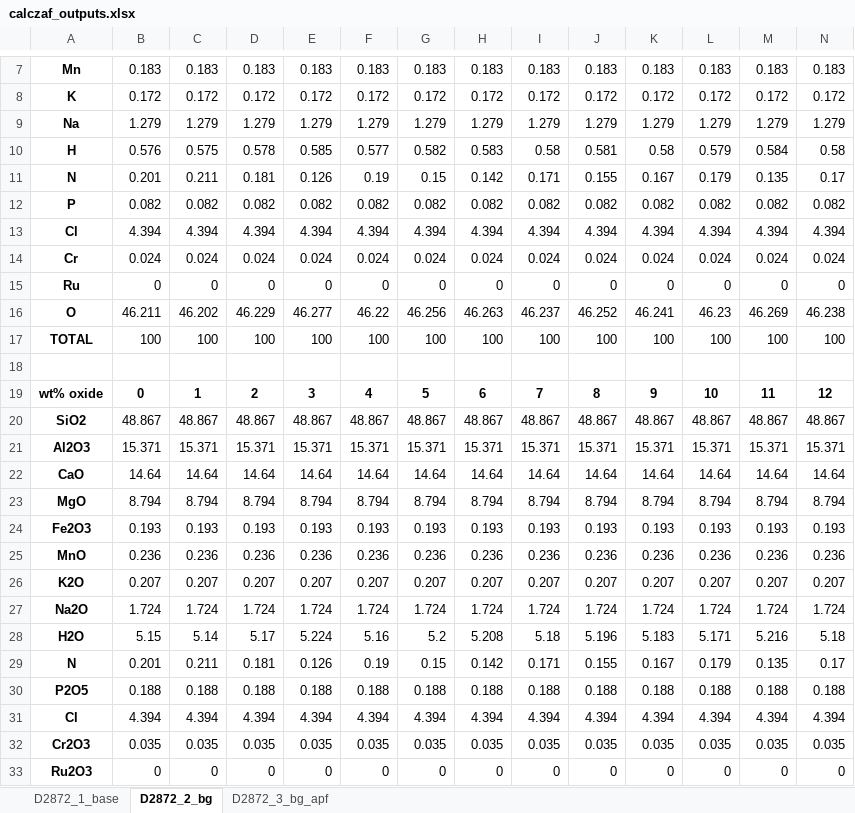
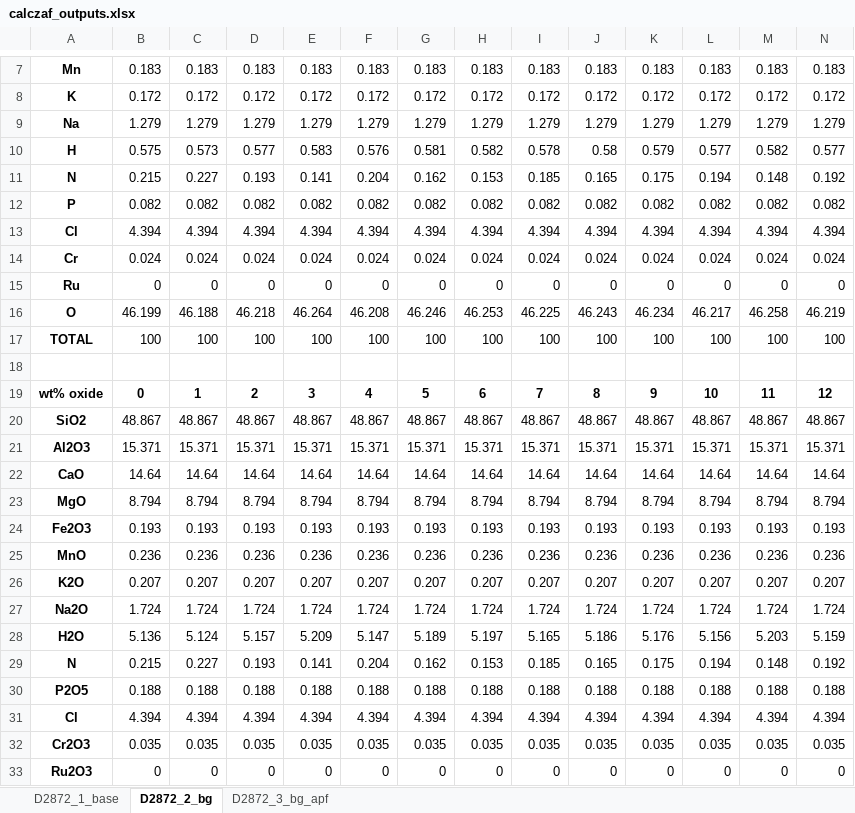
Before and after one commit to eleanor-m/n_epma_analysis, an Excel workbook: data/processed/basaltic_glasses/calczaf_files/D2872/calczaf_outputs.xlsx, sheet D2872_2_bg, drawn as a sheet; only a part is shown, gaps mark what is left out; values as stored, in another font and other column widths than the file's, no borders; removed rows and columns are numbered as before the commit, all else as after; rows hold the shown columns only; the diff covers the shown part only; the diff names each change by its address in the sheet, - before the commit and + after, or states it on an @@ line.

```diff
--- a/data/processed/basaltic_glasses/calczaf_files/D2872/calczaf_outputs.xlsx (sheet D2872_2_bg)
+++ b/data/processed/basaltic_glasses/calczaf_files/D2872/calczaf_outputs.xlsx (sheet D2872_2_bg)
-row 10: H | 0.576 | 0.575 | 0.578 | 0.585 | 0.577 | 0.582 | 0.583 | 0.58 | 0.581 | 0.58 | 0.579 | 0.584 | 0.58
-row 11: N | 0.201 | 0.211 | 0.181 | 0.126 | 0.19 | 0.15 | 0.142 | 0.171 | 0.155 | 0.167 | 0.179 | 0.135 | 0.17
+row 10: H | 0.575 | 0.573 | 0.577 | 0.583 | 0.576 | 0.581 | 0.582 | 0.578 | 0.58 | 0.579 | 0.577 | 0.582 | 0.577
+row 11: N | 0.215 | 0.227 | 0.193 | 0.141 | 0.204 | 0.162 | 0.153 | 0.185 | 0.165 | 0.175 | 0.194 | 0.148 | 0.192
-row 16: O | 46.211 | 46.202 | 46.229 | 46.277 | 46.22 | 46.256 | 46.263 | 46.237 | 46.252 | 46.241 | 46.23 | 46.269 | 46.238
+row 16: O | 46.199 | 46.188 | 46.218 | 46.264 | 46.208 | 46.246 | 46.253 | 46.225 | 46.243 | 46.234 | 46.217 | 46.258 | 46.219
-row 28: H2O | 5.15 | 5.14 | 5.17 | 5.224 | 5.16 | 5.2 | 5.208 | 5.18 | 5.196 | 5.183 | 5.171 | 5.216 | 5.18
-row 29: N | 0.201 | 0.211 | 0.181 | 0.126 | 0.19 | 0.15 | 0.142 | 0.171 | 0.155 | 0.167 | 0.179 | 0.135 | 0.17
+row 28: H2O | 5.136 | 5.124 | 5.157 | 5.209 | 5.147 | 5.189 | 5.197 | 5.165 | 5.186 | 5.176 | 5.156 | 5.203 | 5.159
+row 29: N | 0.215 | 0.227 | 0.193 | 0.141 | 0.204 | 0.162 | 0.153 | 0.185 | 0.165 | 0.175 | 0.194 | 0.148 | 0.192
```
Also changed, not shown: 7 added rows, 7 removed rows and 13 edited cells elsewhere in this sheet, sheet D2872_3_bg_apf, data/processed/basaltic_glasses/calczaf_files/D2872/calczaf_oxides_summary.xlsx, data/processed/basaltic_glasses/calczaf_files/D2872/detlim/calczaf_outputs.xlsx, 36 other files.
